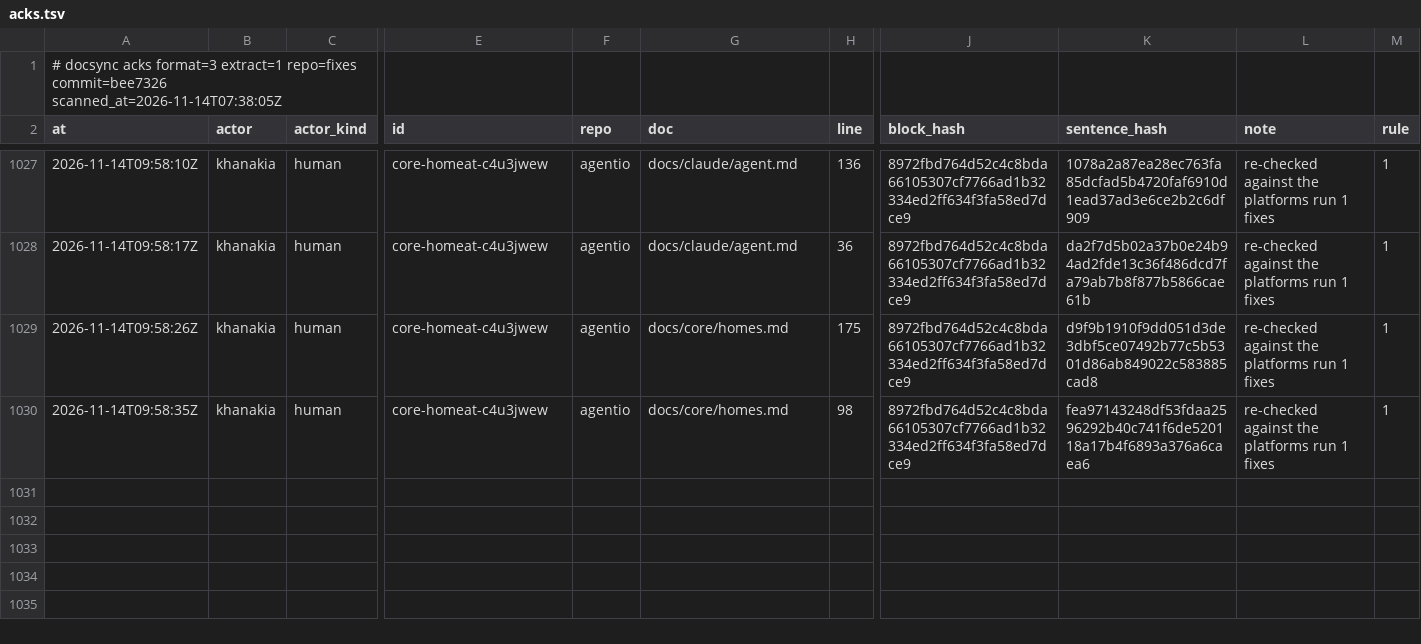
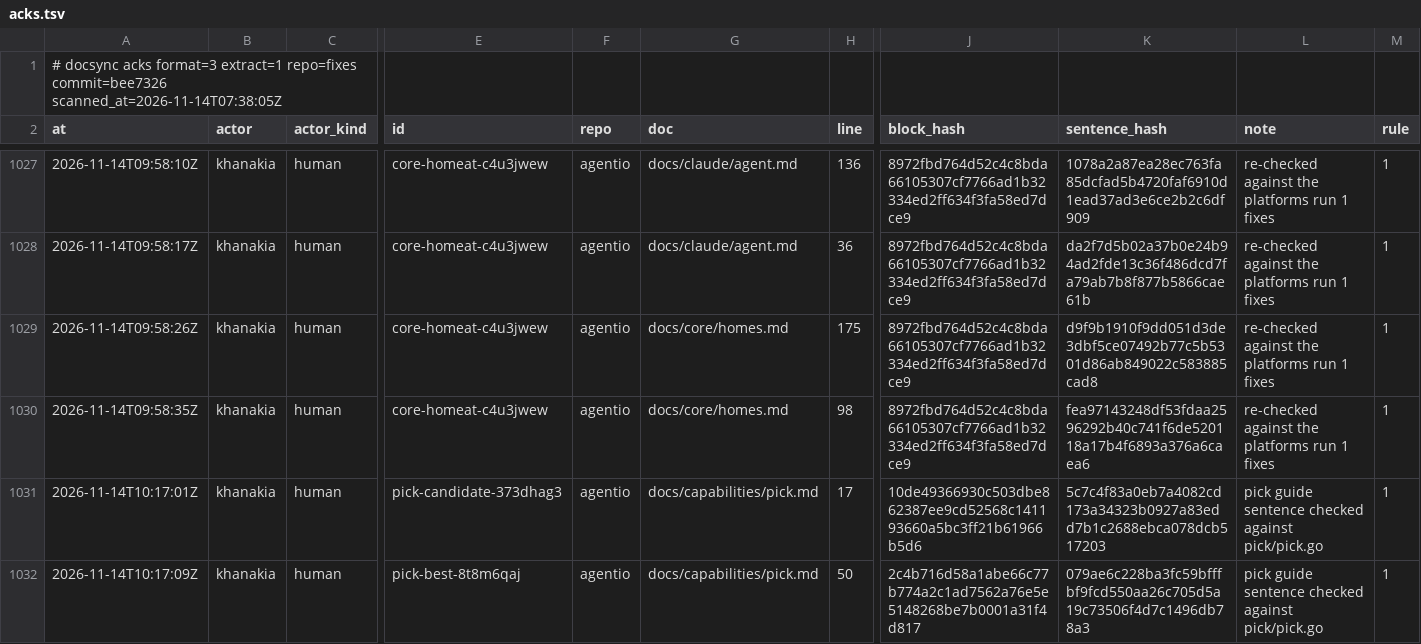
Before and after one commit to ubgo/agentio, a TSV file: .ds/acks.tsv, drawn as a sheet; only a part is shown, gaps mark what is left out; rows hold the shown columns only; the diff covers the shown part only; the diff names each change by its address in the sheet, - before the commit and + after, or states it on an @@ line.

Commit message:
docs: pick guide and example
docs/capabilities/pick.md (homes -> UsageOf/CachedUsageOf -> Candidate ->
Best -> Launch, a custom reserve policy, pitfalls on live requests, 429
and probes) and examples/pick on fixture homes with an in-process usage
server (no network, no quota), with a README and a test. Feature index,
docs index (learning path and goals), live-or-cached choosing guide,
README feature table and CHANGELOG; docsync ids for the pick API, each
sentence checked and acked.

```diff
--- a/.ds/acks.tsv
+++ b/.ds/acks.tsv
+row 1031: 2026-11-14T10:17:01Z | khanakia | human | pick-candidate-373dhag3 | agentio | docs/capabilities/pick.md | 17 | 10de49366930c503dbe862387ee9cd52568c141193660a5bc3ff21b61966b5d6 | 5c7c4f83a0eb7a4082cd173a34323b0927a83edd7b1c2688ebca078dcb517203 | pick guide sentence checked against pick/pick.go | 1
+row 1032: 2026-11-14T10:17:09Z | khanakia | human | pick-best-8t8m6qaj | agentio | docs/capabilities/pick.md | 50 | 2c4b716d58a1abe66c77b774a2c1ad7562a76e5e5148268be7b0001a31f4d817 | 079ae6c228ba3fc59bfffbf9fcd550aa26c705d5a19c73506f4d7c1496db78a3 | pick guide sentence checked against pick/pick.go | 1
```
Also changed, not shown: 6 added rows elsewhere in this file, .ds/ledger.tsv, .ds/refs.tsv, 18 other files.
